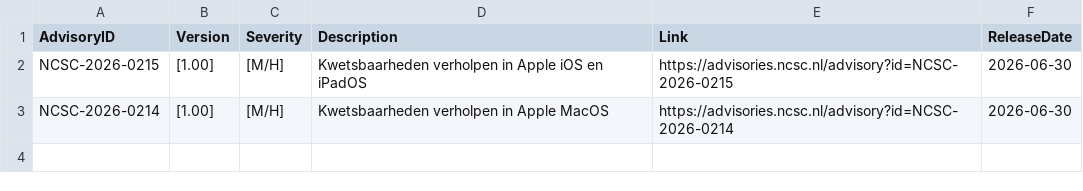
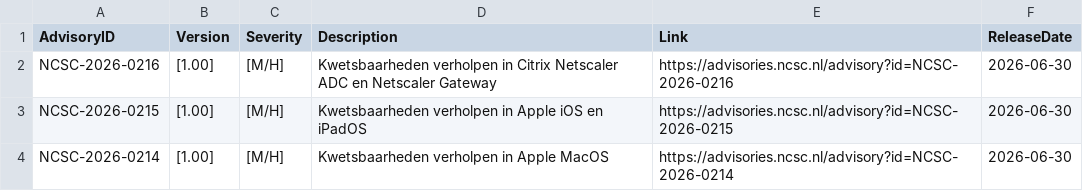
Before and after one commit to koensmink/ncsc-advisory-watcher, a CSV file: output/daily/2026-06-30.csv, drawn as a sheet.

```diff
--- a/output/daily/2026-06-30.csv
+++ b/output/daily/2026-06-30.csv
@@ -1,2 +1,3 @@
 AdvisoryID,Version,Severity,Description,Link,ReleaseDate
+NCSC-2026-0216,[1.00],[M/H],Kwetsbaarheden verholpen in Citrix Netscaler ADC en Netscaler Gateway,https://advisories.ncsc.nl/advisory?id=NCSC-2026-0216,2026-06-30
 NCSC-2026-0215,[1.00],[M/H],Kwetsbaarheden verholpen in Apple iOS en iPadOS,https://advisories.ncsc.nl/advisory?id=NCSC-2026-0215,2026-06-30
```
Also changed, not shown: 3 other files.
